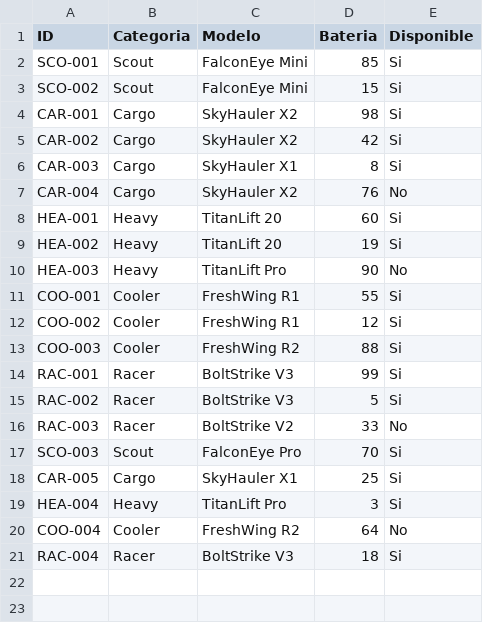
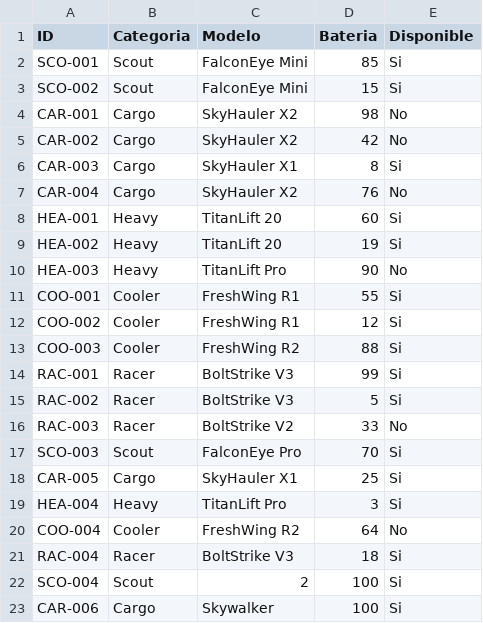
Before and after one commit to Josterdj/ObligatorioSO, a CSV file: flota.csv, drawn as a sheet.

```diff
--- a/flota.csv
+++ b/flota.csv
@@ -3,4 +3,4 @@ SCO-001,Scout,FalconEye Mini,85,Si
 SCO-002,Scout,FalconEye Mini,15,Si
-CAR-001,Cargo,SkyHauler X2,98,Si
-CAR-002,Cargo,SkyHauler X2,42,Si
+CAR-001,Cargo,SkyHauler X2,98,No
+CAR-002,Cargo,SkyHauler X2,42,No
 CAR-003,Cargo,SkyHauler X1,8,Si
@@ -21 +21,3 @@ COO-004,Cooler,FreshWing R2,64,No
 RAC-004,Racer,BoltStrike V3,18,Si
+SCO-004,Scout,2,100,Si
+CAR-006,Cargo,Skywalker,100,Si
```
Also changed, not shown: 1 other file.
